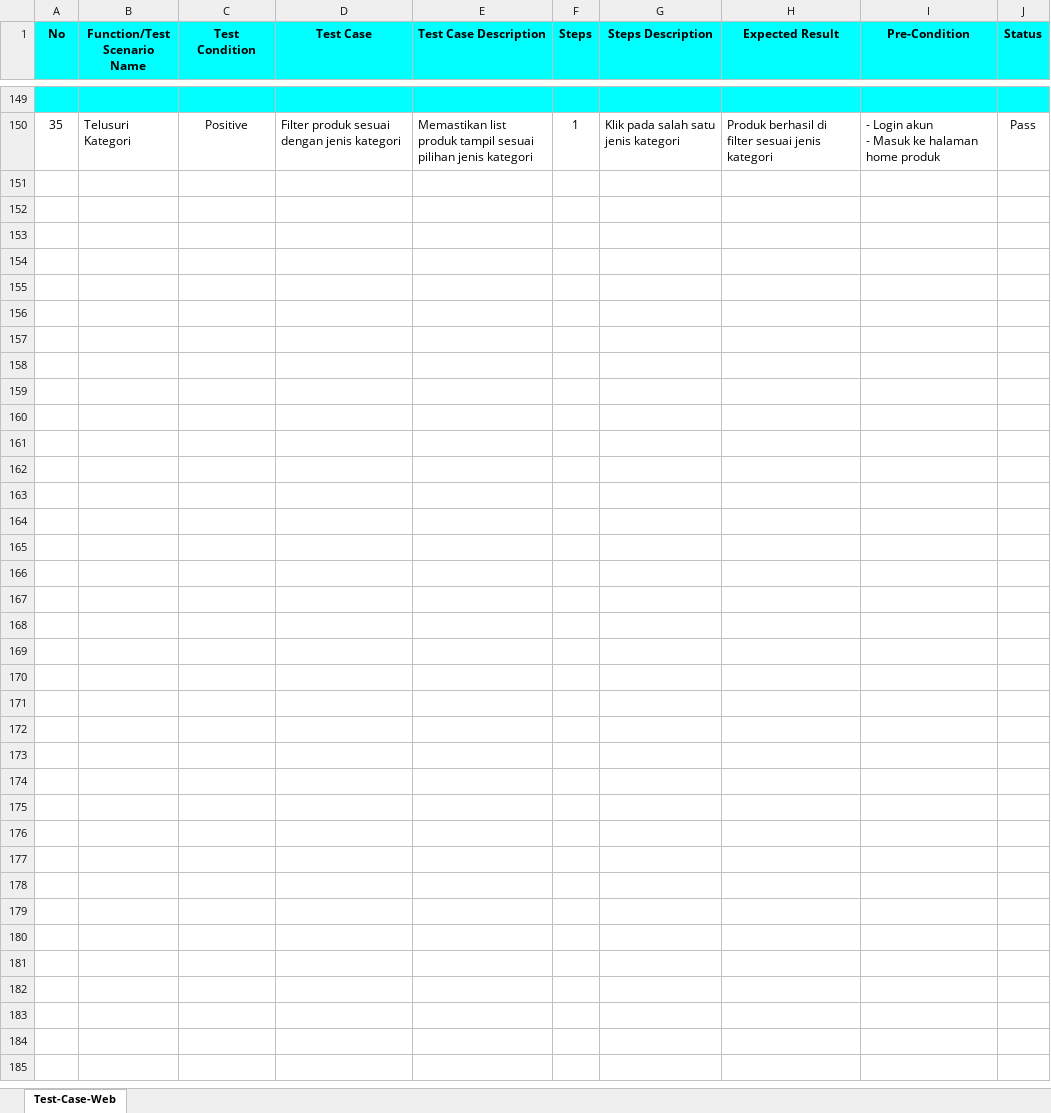
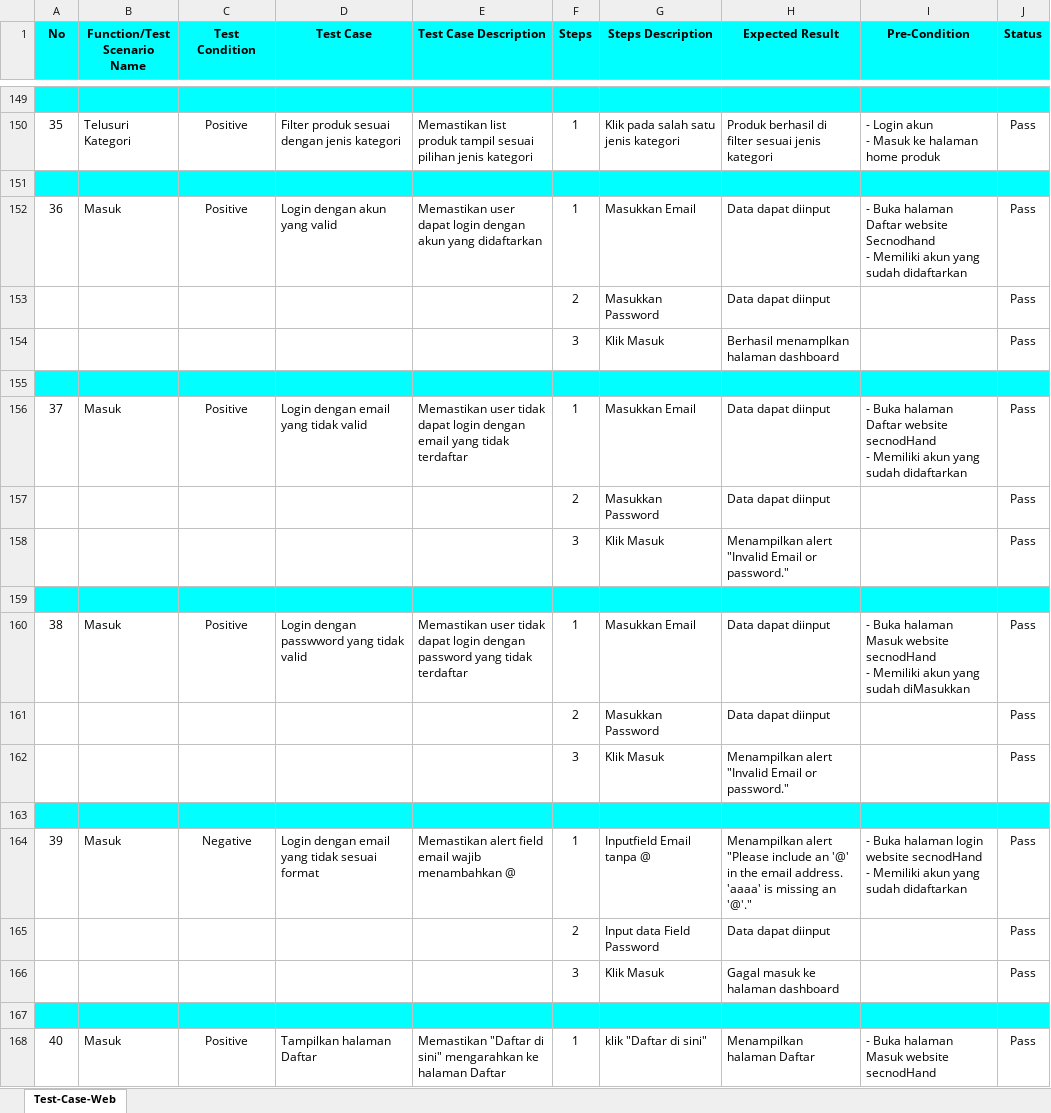
Before and after one commit to werved/Project, an Excel workbook: secondhand-web/test-case/Test Scenario - SecondHand- web-tima.xlsx, sheet Test-Case-Web, drawn as a sheet; only a part is shown, gaps mark what is left out; values as stored, in another font and other column widths than the file's, no borders; ↵ is a line break in a cell; the diff names each change by its address in the sheet, - before the commit and + after, or states it on an @@ line.

Commit message:
modified test case web, add test case Masuk

```diff
--- a/secondhand-web/test-case/Test Scenario - SecondHand- web-tima.xlsx (sheet Test-Case-Web)
+++ b/secondhand-web/test-case/Test Scenario - SecondHand- web-tima.xlsx (sheet Test-Case-Web)
+row 151: (empty)
+row 152: 36 | Masuk | Positive | Login dengan akun yang valid | Memastikan user dapat login dengan akun yang didaftarkan | 1 | Masukkan Email | Data dapat diinput | - Buka halaman Daftar website Secnodhand ↵ - Memiliki akun yang sudah didaftarkan | Pass
+row 153:  |  |  |  |  | 2 | Masukkan Password | Data dapat diinput |  | Pass
+row 154:  |  |  |  |  | 3 | Klik Masuk | Berhasil menamplkan halaman dashboard |  | Pass
+row 155: (empty)
+row 156: 37 | Masuk | Positive | Login dengan email yang tidak valid | Memastikan user tidak dapat login dengan email yang tidak terdaftar | 1 | Masukkan Email | Data dapat diinput | - Buka halaman Daftar website secnodHand ↵ - Memiliki akun yang sudah didaftarkan | Pass
+row 157:  |  |  |  |  | 2 | Masukkan Password | Data dapat diinput |  | Pass
+row 158:  |  |  |  |  | 3 | Klik Masuk | Menampilkan alert "Invalid Email or password." |  | Pass
+row 159: (empty)
+row 160: 38 | Masuk | Positive | Login dengan passwword yang tidak valid | Memastikan user tidak dapat login dengan password yang tidak terdaftar | 1 | Masukkan Email | Data dapat diinput | - Buka halaman Masuk website secnodHand ↵ - Memiliki akun yang sudah diMasukkan | Pass
+row 161:  |  |  |  |  | 2 | Masukkan Password | Data dapat diinput |  | Pass
+row 162:  |  |  |  |  | 3 | Klik Masuk | Menampilkan alert "Invalid Email or password." |  | Pass
+row 163: (empty)
+row 164: 39 | Masuk | Negative | Login dengan email yang tidak sesuai format | Memastikan alert field email wajib menambahkan @ | 1 | Inputfield Email tanpa @ | Menampilkan alert "Please include an '@' in the email address. 'aaaa' is missing an '@'." | - Buka halaman login website secnodHand ↵ - Memiliki akun yang sudah didaftarkan | Pass
+row 165:  |  |  |  |  | 2 | Input data Field Password | Data dapat diinput |  | Pass
+row 166:  |  |  |  |  | 3 | Klik Masuk | Gagal masuk ke halaman dashboard |  | Pass
+row 167: (empty)
+row 168: 40 | Masuk | Positive | Tampilkan halaman Daftar | Memastikan "Daftar di sini" mengarahkan ke halaman Daftar | 1 | klik "Daftar di sini" | Menampilkan halaman Daftar | - Buka halaman Masuk website secnodHand | Pass
```
